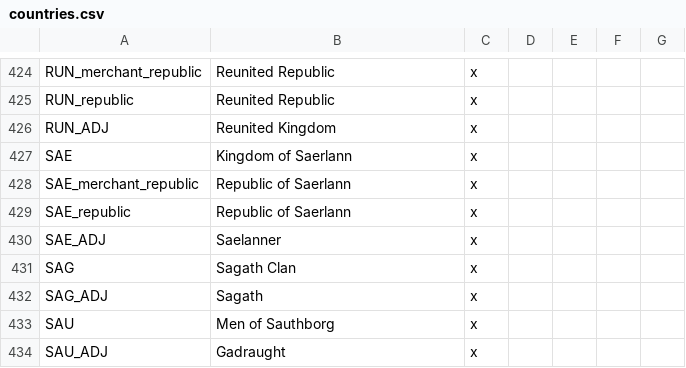
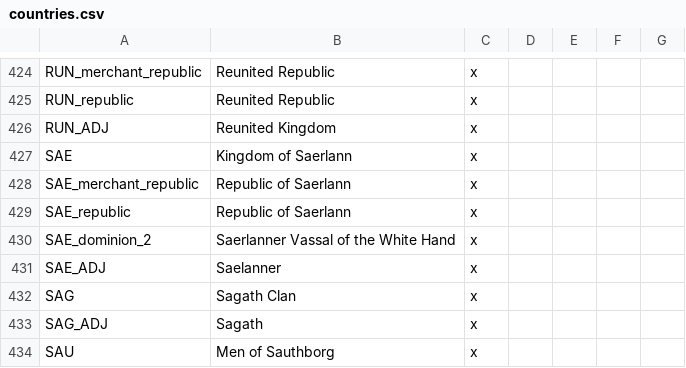
Before and after one commit to kvopper/TTA-Victoria-2, a CSV file: localisation/countries.csv, drawn as a sheet; only a part is shown, gaps mark what is left out; the shorter side is filled out with more unchanged rows; the diff names each change by its address in the sheet, - before the commit and + after, or states it on an @@ line.

```diff
--- a/localisation/countries.csv
+++ b/localisation/countries.csv
+row 430: SAE_dominion_2 | Saerlanner Vassal of the White Hand | x
```
Also changed, not shown: localisation/common.csv, localisation/decisions.csv, 8 other files.
